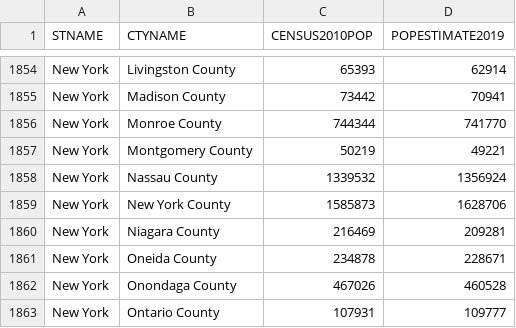
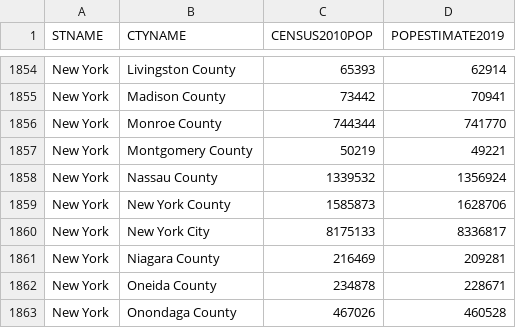
Before and after one commit to molo1134/qrmbot, a CSV file: lib/2019-popestimate-us-counties.csv, drawn as a sheet; only a part is shown, gaps mark what is left out; the shorter side is filled out with more unchanged rows.

Commit message:
population data: sum the 5 bouroughs to make a NYC entry

```diff
--- a/lib/2019-popestimate-us-counties.csv
+++ b/lib/2019-popestimate-us-counties.csv
@@ -1859,2 +1859,3 @@ New York,Nassau County,1339532,1356924
 New York,New York County,1585873,1628706
+New York,New York City,8175133,8336817
 New York,Niagara County,216469,209281
```
